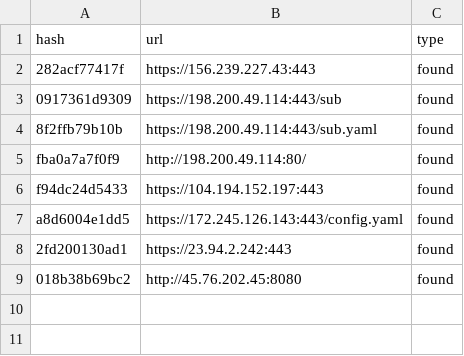
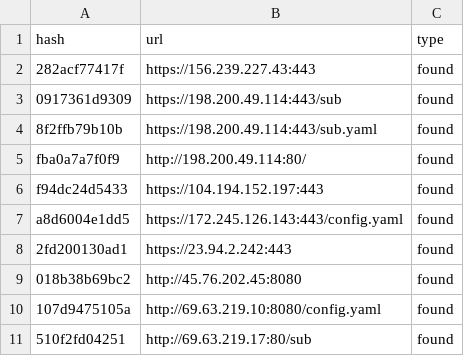
Before and after one commit to qjlxg/Barcode-Driver, a CSV file: scan_results.csv, drawn as a sheet; the diff names each change by its address in the sheet, - before the commit and + after, or states it on an @@ line.

```diff
--- a/scan_results.csv
+++ b/scan_results.csv
+row 10: 107d9475105a | http://69.63.219.10:8080/config.yaml | found
+row 11: 510f2fd04251 | http://69.63.219.17:80/sub | found
```
Also changed, not shown: 2 other files.
